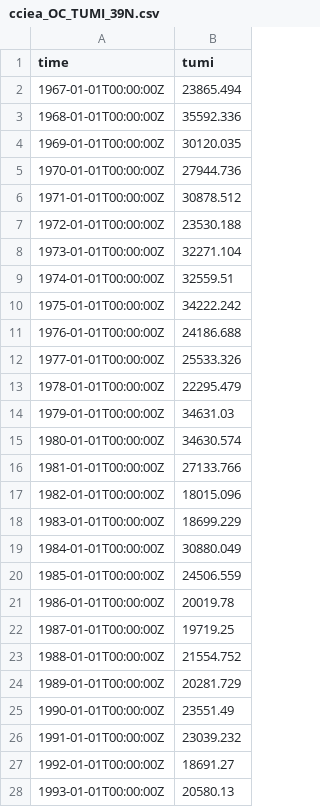
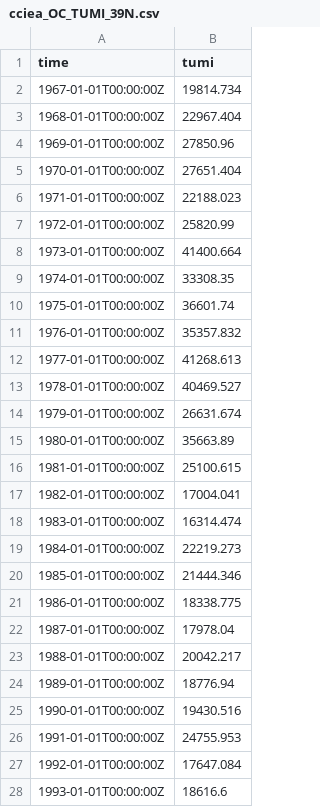
Before and after one commit to ecosystem-state/nonstationary, a CSV file: AtmosClimateProj/data/physical/Upwelling_Phenology/cciea_OC_TUMI_39N.csv, drawn as a sheet; only a part is shown; the diff covers the shown part only.

```diff
--- a/AtmosClimateProj/data/physical/Upwelling_Phenology/cciea_OC_TUMI_39N.csv
+++ b/AtmosClimateProj/data/physical/Upwelling_Phenology/cciea_OC_TUMI_39N.csv
@@ -1,28 +1,28 @@
 time,tumi
-1967-01-01T00:00:00Z,23865.494
-1968-01-01T00:00:00Z,35592.336
-1969-01-01T00:00:00Z,30120.035
-1970-01-01T00:00:00Z,27944.736
-1971-01-01T00:00:00Z,30878.512
-1972-01-01T00:00:00Z,23530.188
-1973-01-01T00:00:00Z,32271.104
-1974-01-01T00:00:00Z,32559.51
-1975-01-01T00:00:00Z,34222.242
-1976-01-01T00:00:00Z,24186.688
-1977-01-01T00:00:00Z,25533.326
-1978-01-01T00:00:00Z,22295.479
-1979-01-01T00:00:00Z,34631.03
-1980-01-01T00:00:00Z,34630.574
-1981-01-01T00:00:00Z,27133.766
-1982-01-01T00:00:00Z,18015.096
-1983-01-01T00:00:00Z,18699.229
-1984-01-01T00:00:00Z,30880.049
-1985-01-01T00:00:00Z,24506.559
-1986-01-01T00:00:00Z,20019.78
-1987-01-01T00:00:00Z,19719.25
-1988-01-01T00:00:00Z,21554.752
-1989-01-01T00:00:00Z,20281.729
-1990-01-01T00:00:00Z,23551.49
-1991-01-01T00:00:00Z,23039.232
-1992-01-01T00:00:00Z,18691.27
-1993-01-01T00:00:00Z,20580.13
+1967-01-01T00:00:00Z,19814.734
+1968-01-01T00:00:00Z,22967.404
+1969-01-01T00:00:00Z,27850.96
+1970-01-01T00:00:00Z,27651.404
+1971-01-01T00:00:00Z,22188.023
+1972-01-01T00:00:00Z,25820.99
+1973-01-01T00:00:00Z,41400.664
+1974-01-01T00:00:00Z,33308.35
+1975-01-01T00:00:00Z,36601.74
+1976-01-01T00:00:00Z,35357.832
+1977-01-01T00:00:00Z,41268.613
+1978-01-01T00:00:00Z,40469.527
+1979-01-01T00:00:00Z,26631.674
+1980-01-01T00:00:00Z,35663.89
+1981-01-01T00:00:00Z,25100.615
+1982-01-01T00:00:00Z,17004.041
+1983-01-01T00:00:00Z,16314.474
+1984-01-01T00:00:00Z,22219.273
+1985-01-01T00:00:00Z,21444.346
+1986-01-01T00:00:00Z,18338.775
+1987-01-01T00:00:00Z,17978.04
+1988-01-01T00:00:00Z,20042.217
+1989-01-01T00:00:00Z,18776.94
+1990-01-01T00:00:00Z,19430.516
+1991-01-01T00:00:00Z,24755.953
+1992-01-01T00:00:00Z,17647.084
+1993-01-01T00:00:00Z,18616.6
```
Also changed, not shown: 29 edited cells elsewhere in this file, AtmosClimateProj/data/physical/Upwelling_Phenology/cciea_OC_STI.csv, AtmosClimateProj/data/physical/Upwelling_Phenology/cciea_OC_TUMI.csv, 45 other files.
